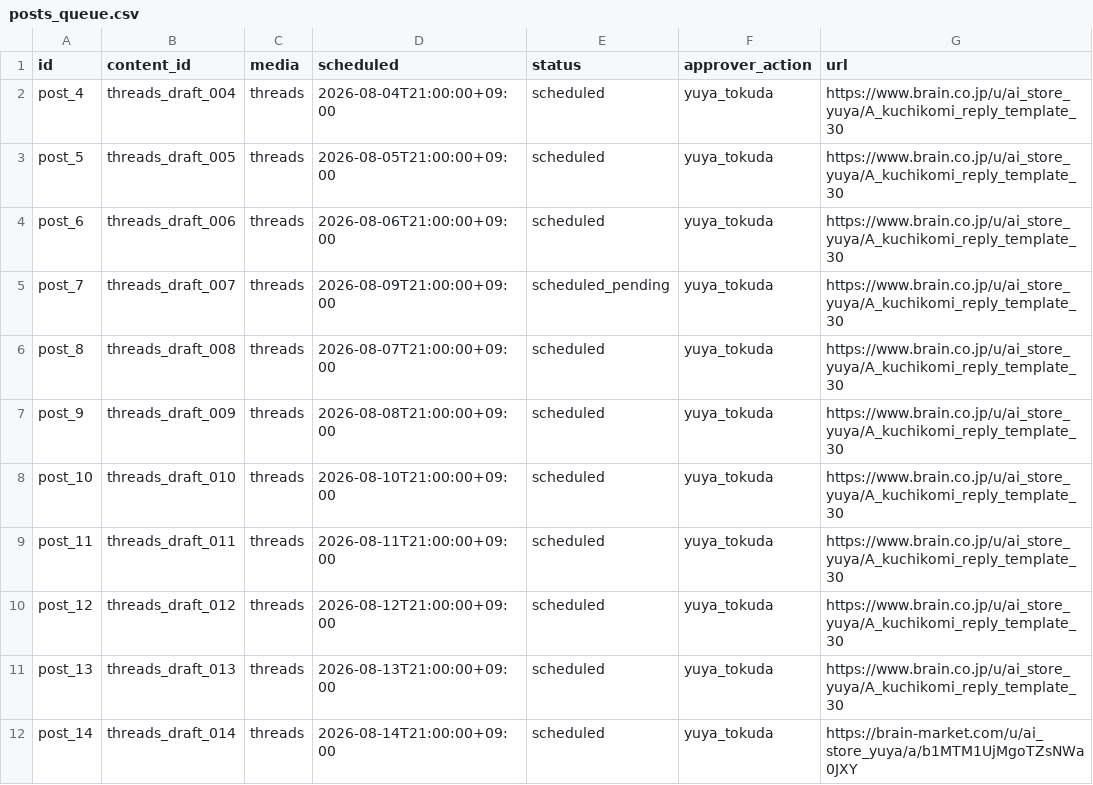
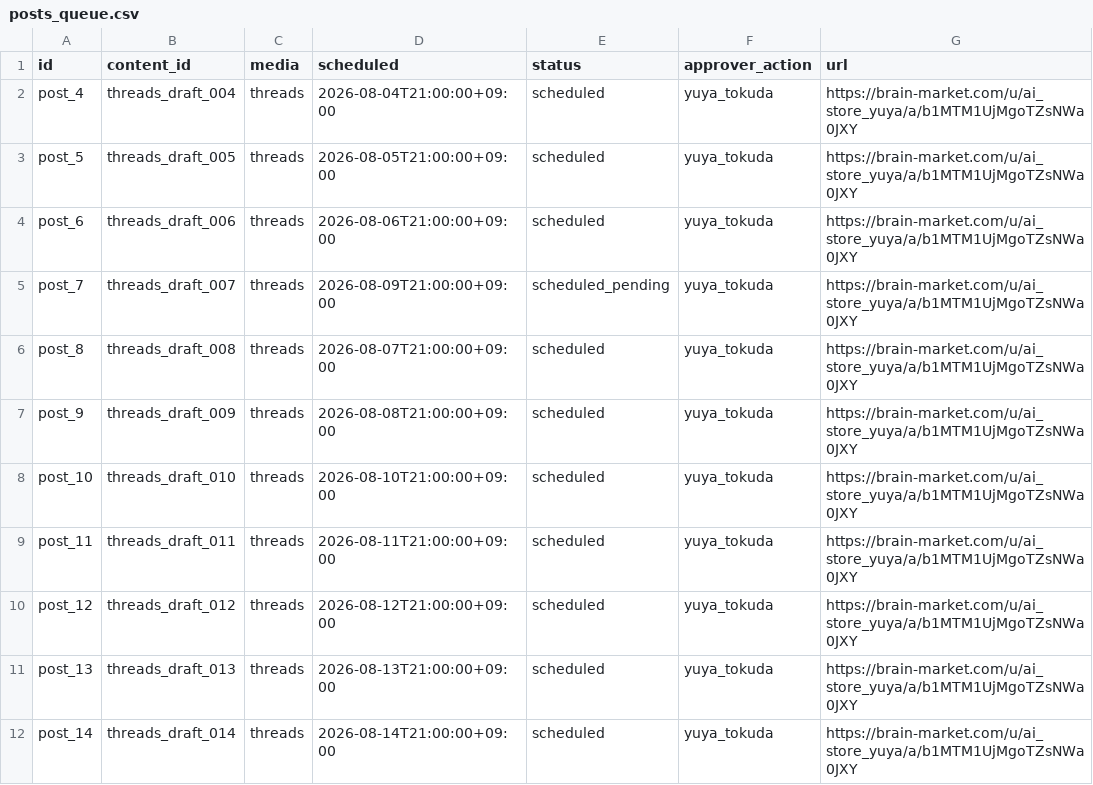
Before and after one commit to YuuTKD/ai-net-business-sns-os, a CSV file: products/revenue-intelligence-os/data/posts_queue.csv, drawn as a sheet.

```diff
--- a/products/revenue-intelligence-os/data/posts_queue.csv
+++ b/products/revenue-intelligence-os/data/posts_queue.csv
@@ -1,12 +1,12 @@
 id,content_id,media,scheduled,status,approver_action,url
-post_4,threads_draft_004,threads,2026-08-04T21:00:00+09:00,scheduled,yuya_tokuda,https://www.brain.co.jp/u/ai_store_yuya/A_kuchikomi_reply_template_30
-post_5,threads_draft_005,threads,2026-08-05T21:00:00+09:00,scheduled,yuya_tokuda,https://www.brain.co.jp/u/ai_store_yuya/A_kuchikomi_reply_template_30
-post_6,threads_draft_006,threads,2026-08-06T21:00:00+09:00,scheduled,yuya_tokuda,https://www.brain.co.jp/u/ai_store_yuya/A_kuchikomi_reply_template_30
-post_7,threads_draft_007,threads,2026-08-09T21:00:00+09:00,scheduled_pending,yuya_tokuda,https://www.brain.co.jp/u/ai_store_yuya/A_kuchikomi_reply_template_30
-post_8,threads_draft_008,threads,2026-08-07T21:00:00+09:00,scheduled,yuya_tokuda,https://www.brain.co.jp/u/ai_store_yuya/A_kuchikomi_reply_template_30
-post_9,threads_draft_009,threads,2026-08-08T21:00:00+09:00,scheduled,yuya_tokuda,https://www.brain.co.jp/u/ai_store_yuya/A_kuchikomi_reply_template_30
-post_10,threads_draft_010,threads,2026-08-10T21:00:00+09:00,scheduled,yuya_tokuda,https://www.brain.co.jp/u/ai_store_yuya/A_kuchikomi_reply_template_30
-post_11,threads_draft_011,threads,2026-08-11T21:00:00+09:00,scheduled,yuya_tokuda,https://www.brain.co.jp/u/ai_store_yuya/A_kuchikomi_reply_template_30
-post_12,threads_draft_012,threads,2026-08-12T21:00:00+09:00,scheduled,yuya_tokuda,https://www.brain.co.jp/u/ai_store_yuya/A_kuchikomi_reply_template_30
-post_13,threads_draft_013,threads,2026-08-13T21:00:00+09:00,scheduled,yuya_tokuda,https://www.brain.co.jp/u/ai_store_yuya/A_kuchikomi_reply_template_30
+post_4,threads_draft_004,threads,2026-08-04T21:00:00+09:00,scheduled,yuya_tokuda,https://brain-market.com/u/ai_store_yuya/a/b1MTM1UjMgoTZsNWa0JXY
+post_5,threads_draft_005,threads,2026-08-05T21:00:00+09:00,scheduled,yuya_tokuda,https://brain-market.com/u/ai_store_yuya/a/b1MTM1UjMgoTZsNWa0JXY
+post_6,threads_draft_006,threads,2026-08-06T21:00:00+09:00,scheduled,yuya_tokuda,https://brain-market.com/u/ai_store_yuya/a/b1MTM1UjMgoTZsNWa0JXY
+post_7,threads_draft_007,threads,2026-08-09T21:00:00+09:00,scheduled_pending,yuya_tokuda,https://brain-market.com/u/ai_store_yuya/a/b1MTM1UjMgoTZsNWa0JXY
+post_8,threads_draft_008,threads,2026-08-07T21:00:00+09:00,scheduled,yuya_tokuda,https://brain-market.com/u/ai_store_yuya/a/b1MTM1UjMgoTZsNWa0JXY
+post_9,threads_draft_009,threads,2026-08-08T21:00:00+09:00,scheduled,yuya_tokuda,https://brain-market.com/u/ai_store_yuya/a/b1MTM1UjMgoTZsNWa0JXY
+post_10,threads_draft_010,threads,2026-08-10T21:00:00+09:00,scheduled,yuya_tokuda,https://brain-market.com/u/ai_store_yuya/a/b1MTM1UjMgoTZsNWa0JXY
+post_11,threads_draft_011,threads,2026-08-11T21:00:00+09:00,scheduled,yuya_tokuda,https://brain-market.com/u/ai_store_yuya/a/b1MTM1UjMgoTZsNWa0JXY
+post_12,threads_draft_012,threads,2026-08-12T21:00:00+09:00,scheduled,yuya_tokuda,https://brain-market.com/u/ai_store_yuya/a/b1MTM1UjMgoTZsNWa0JXY
+post_13,threads_draft_013,threads,2026-08-13T21:00:00+09:00,scheduled,yuya_tokuda,https://brain-market.com/u/ai_store_yuya/a/b1MTM1UjMgoTZsNWa0JXY
 post_14,threads_draft_014,threads,2026-08-14T21:00:00+09:00,scheduled,yuya_tokuda,https://brain-market.com/u/ai_store_yuya/a/b1MTM1UjMgoTZsNWa0JXY
```
Also changed, not shown: 2 other files.
